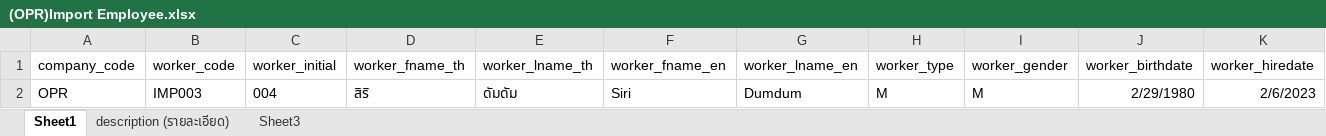
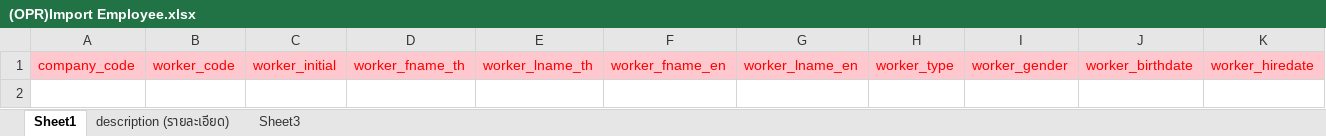
Before and after one commit to witcom48/OPR, an Excel workbook: OPRFileImport/(OPR)Import emp/(OPR)Import Employee.xlsx, sheet Sheet1, drawn as a sheet; only a part is shown; values as stored, in another font and other column widths than the file's, no borders; rows hold the shown columns only; the diff covers the shown part only; the diff names each change by its address in the sheet, - before the commit and + after, or states it on an @@ line.

```diff
--- a/OPRFileImport/(OPR)Import emp/(OPR)Import Employee.xlsx (sheet Sheet1)
+++ b/OPRFileImport/(OPR)Import emp/(OPR)Import Employee.xlsx (sheet Sheet1)
@@ A1:K1 fill: none → #FFC7CE, text colour: black → #FF0000 @@
-row 2: OPR | IMP003 | 004 | สิริ | ดัมดัม | Siri | Dumdum | M | M | 2/29/1980 | 2/6/2023
```
Also changed, not shown: cell formats elsewhere in this sheet, sheet description (รายละเอียด), OPRFileImport/(OPR)Import emp/(OPR)Import Employee Family.xlsx, 7 other files.
